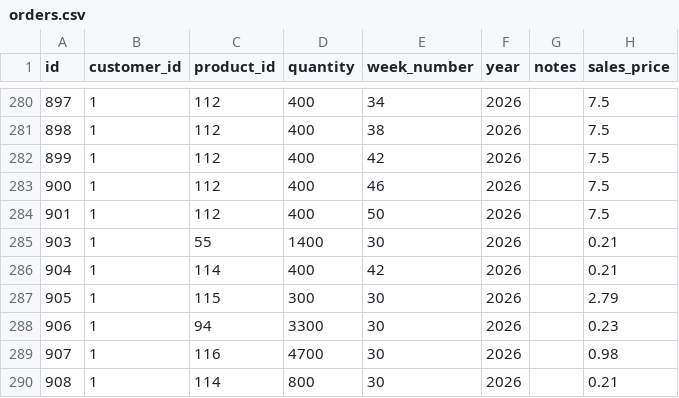
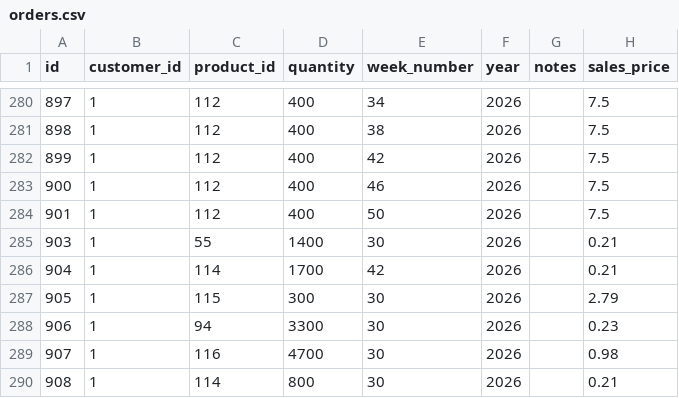
Before and after one commit to Pdvgpc/GPC-Orders-App, a CSV file: data/orders.csv, drawn as a sheet; only a part is shown, gaps mark what is left out.

Commit message:
update orders.csv

```diff
--- a/data/orders.csv
+++ b/data/orders.csv
@@ -285,3 +285,3 @@ id,customer_id,product_id,quantity,week_number,year,notes,sales_price
 903,1,55,1400,30,2026,,0.21
-904,1,114,400,42,2026,,0.21
+904,1,114,1700,42,2026,,0.21
 905,1,115,300,30,2026,,2.79
```
